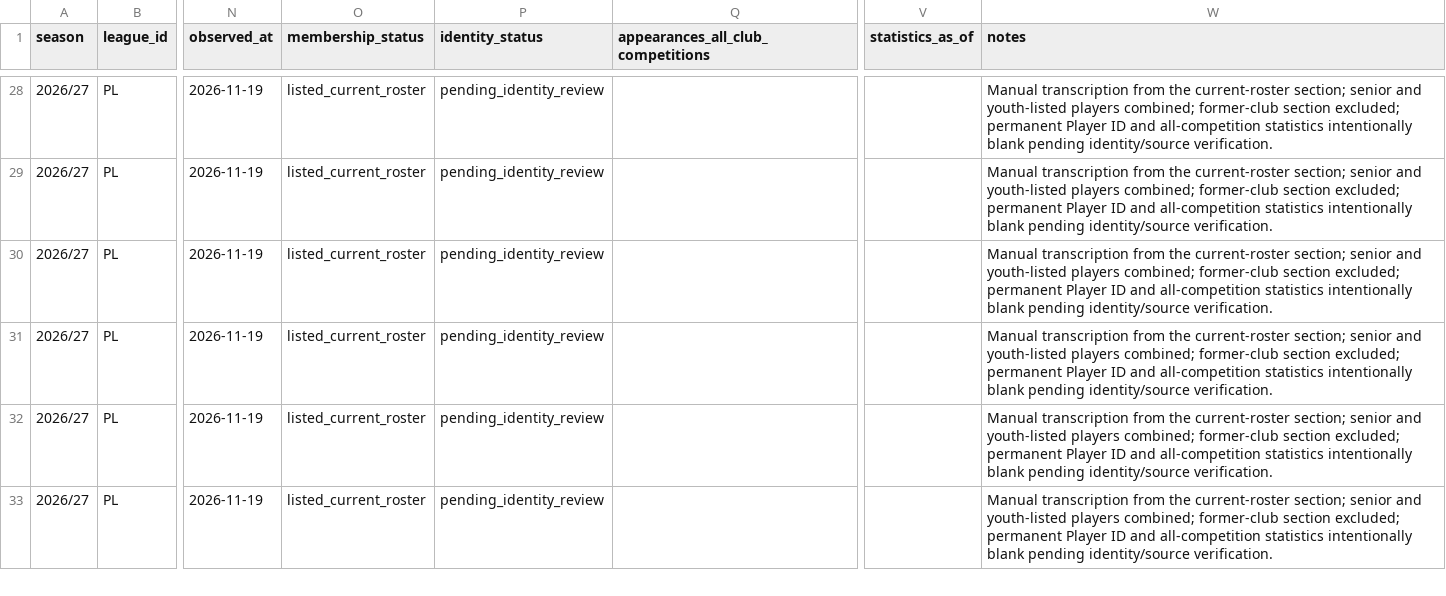
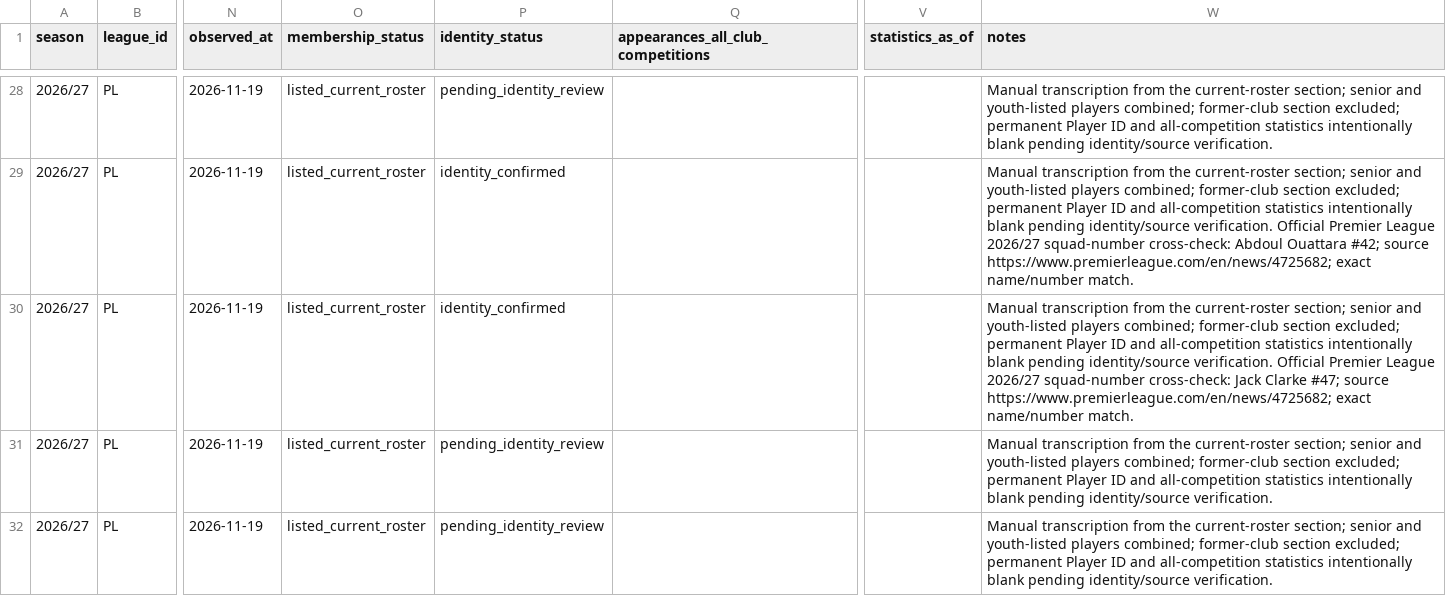
Before and after one commit to bazaku22/Project-Football-time, a CSV file: data/intake/2026-27/PL/ipswich-roster-candidates.csv, drawn as a sheet; only a part is shown, gaps mark what is left out; the shorter side is filled out with more unchanged rows; the diff covers the shown part only; the diff names each change by its address in the sheet, - before the commit and + after, or states it on an @@ line.

Commit message:
data: verify ipswich against official PL squad numbers

```diff
--- a/data/intake/2026-27/PL/ipswich-roster-candidates.csv
+++ b/data/intake/2026-27/PL/ipswich-roster-candidates.csv
-P29:P30 (identity_status): pending_identity_review
+P29:P30 (identity_status): identity_confirmed
-W29 (notes): …identity/source verification.
+W29 (notes): …identity/source verification. Official Premier League 2026/27 squad-number cross-check: Abdoul Ouattara #42; source https://www.premierleague.com/en/news/4725682; exact name/number match.
-W30 (notes): …identity/source verification.
+W30 (notes): …identity/source verification. Official Premier League 2026/27 squad-number cross-check: Jack Clarke #47; source https://www.premierleague.com/en/news/4725682; exact name/number match.
```
Also changed, not shown: 46 edited cells elsewhere in this file.
